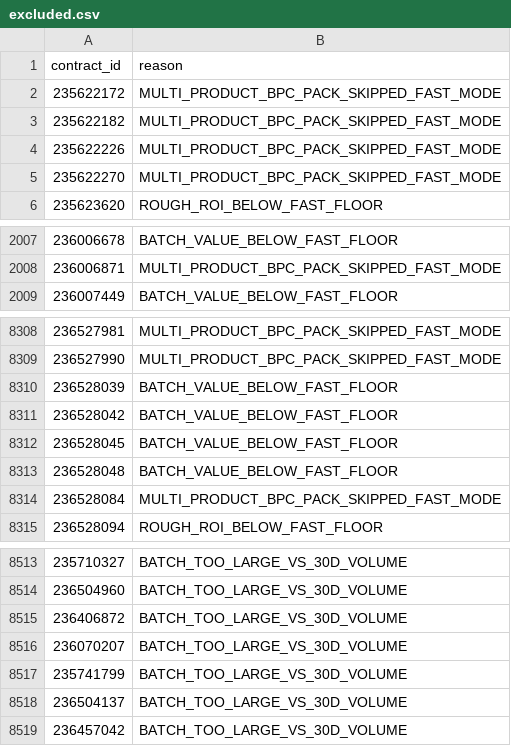
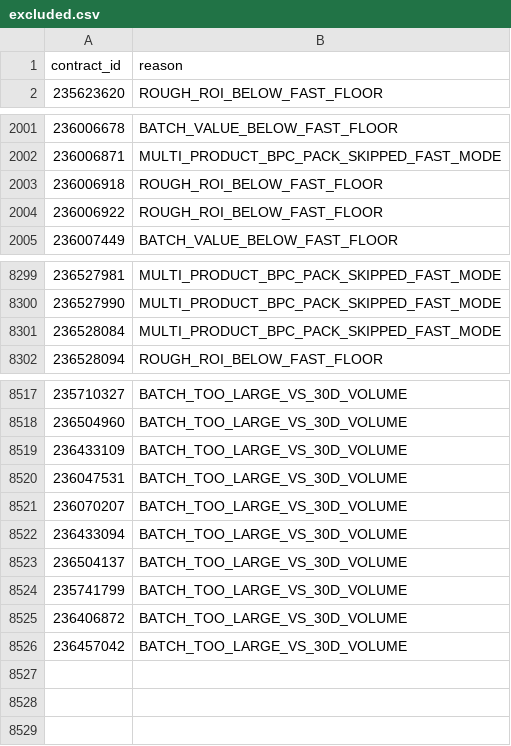
Before and after one commit to samson8964/chatgpt-eve, a CSV file: results/latest/excluded.csv, drawn as a sheet; only a part is shown, gaps mark what is left out; the diff covers the shown part only.

```diff
--- a/results/latest/excluded.csv
+++ b/results/latest/excluded.csv
@@ -1,6 +1,2 @@
 contract_id,reason
-235622172,MULTI_PRODUCT_BPC_PACK_SKIPPED_FAST_MODE
-235622182,MULTI_PRODUCT_BPC_PACK_SKIPPED_FAST_MODE
-235622226,MULTI_PRODUCT_BPC_PACK_SKIPPED_FAST_MODE
-235622270,MULTI_PRODUCT_BPC_PACK_SKIPPED_FAST_MODE
 235623620,ROUGH_ROI_BELOW_FAST_FLOOR
@@ -2008,2 +2002,4 @@
 236006871,MULTI_PRODUCT_BPC_PACK_SKIPPED_FAST_MODE
+236006918,ROUGH_ROI_BELOW_FAST_FLOOR
+236006922,ROUGH_ROI_BELOW_FAST_FLOOR
 236007449,BATCH_VALUE_BELOW_FAST_FLOOR
@@ -8309,6 +8300,2 @@
 236527990,MULTI_PRODUCT_BPC_PACK_SKIPPED_FAST_MODE
-236528039,BATCH_VALUE_BELOW_FAST_FLOOR
-236528042,BATCH_VALUE_BELOW_FAST_FLOOR
-236528045,BATCH_VALUE_BELOW_FAST_FLOOR
-236528048,BATCH_VALUE_BELOW_FAST_FLOOR
 236528084,MULTI_PRODUCT_BPC_PACK_SKIPPED_FAST_MODE
@@ -8514,6 +8518,9 @@
 236504960,BATCH_TOO_LARGE_VS_30D_VOLUME
-236406872,BATCH_TOO_LARGE_VS_30D_VOLUME
+236433109,BATCH_TOO_LARGE_VS_30D_VOLUME
+236047531,BATCH_TOO_LARGE_VS_30D_VOLUME
 236070207,BATCH_TOO_LARGE_VS_30D_VOLUME
-235741799,BATCH_TOO_LARGE_VS_30D_VOLUME
+236433094,BATCH_TOO_LARGE_VS_30D_VOLUME
 236504137,BATCH_TOO_LARGE_VS_30D_VOLUME
+235741799,BATCH_TOO_LARGE_VS_30D_VOLUME
+236406872,BATCH_TOO_LARGE_VS_30D_VOLUME
 236457042,BATCH_TOO_LARGE_VS_30D_VOLUME
```
Also changed, not shown: 31 added rows, 21 removed rows and 1 edited cell elsewhere in this file, results/latest/all_executable_scored.csv, results/latest/bpc_value_opportunities.csv, 27 other files.
